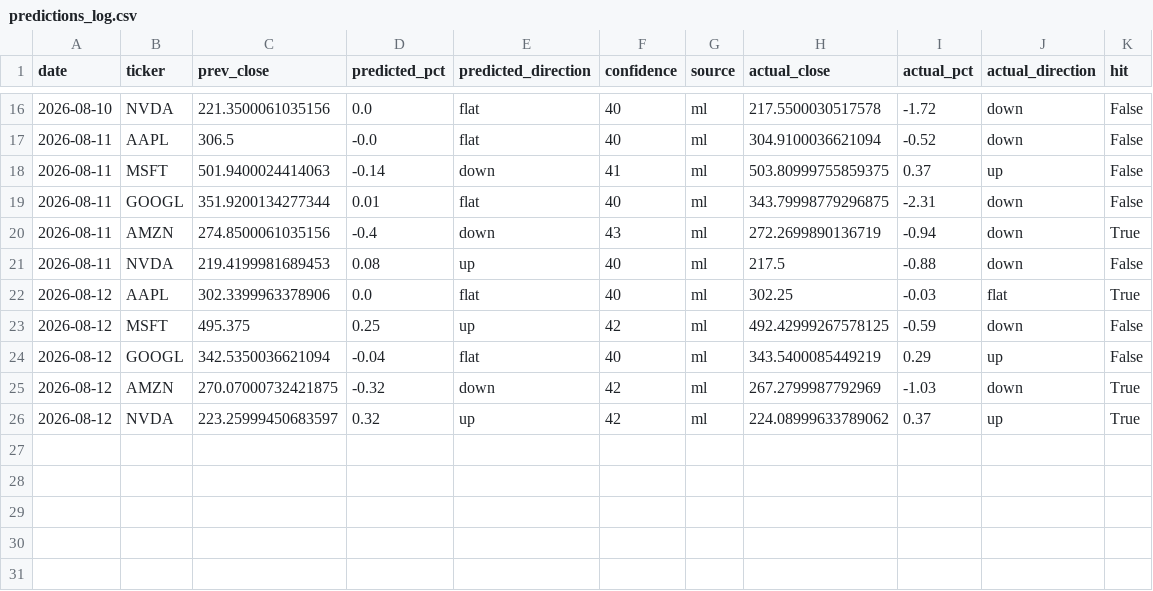
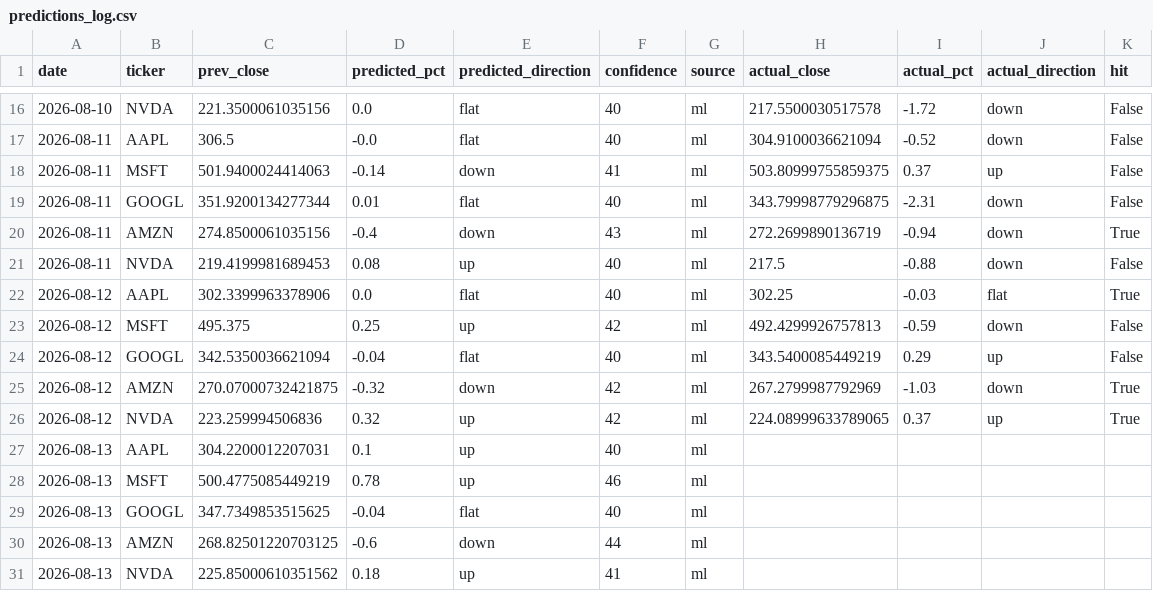
Before and after one commit to Revanth-Naik/niffler, a CSV file: data/processed/predictions_log.csv, drawn as a sheet; only a part is shown, gaps mark what is left out.

Commit message:
Log predictions for 2026-08-13

```diff
--- a/data/processed/predictions_log.csv
+++ b/data/processed/predictions_log.csv
@@ -22,5 +22,10 @@ date,ticker,prev_close,predicted_pct,predicted_direction,confidence,source,actua
 2026-08-12,AAPL,302.3399963378906,0.0,flat,40,ml,302.25,-0.03,flat,True
-2026-08-12,MSFT,495.375,0.25,up,42,ml,492.42999267578125,-0.59,down,False
+2026-08-12,MSFT,495.375,0.25,up,42,ml,492.4299926757813,-0.59,down,False
 2026-08-12,GOOGL,342.5350036621094,-0.04,flat,40,ml,343.5400085449219,0.29,up,False
 2026-08-12,AMZN,270.07000732421875,-0.32,down,42,ml,267.2799987792969,-1.03,down,True
-2026-08-12,NVDA,223.25999450683597,0.32,up,42,ml,224.08999633789062,0.37,up,True
+2026-08-12,NVDA,223.259994506836,0.32,up,42,ml,224.08999633789065,0.37,up,True
+2026-08-13,AAPL,304.2200012207031,0.1,up,40,ml,,,,
+2026-08-13,MSFT,500.4775085449219,0.78,up,46,ml,,,,
+2026-08-13,GOOGL,347.7349853515625,-0.04,flat,40,ml,,,,
+2026-08-13,AMZN,268.82501220703125,-0.6,down,44,ml,,,,
+2026-08-13,NVDA,225.85000610351562,0.18,up,41,ml,,,,
```
